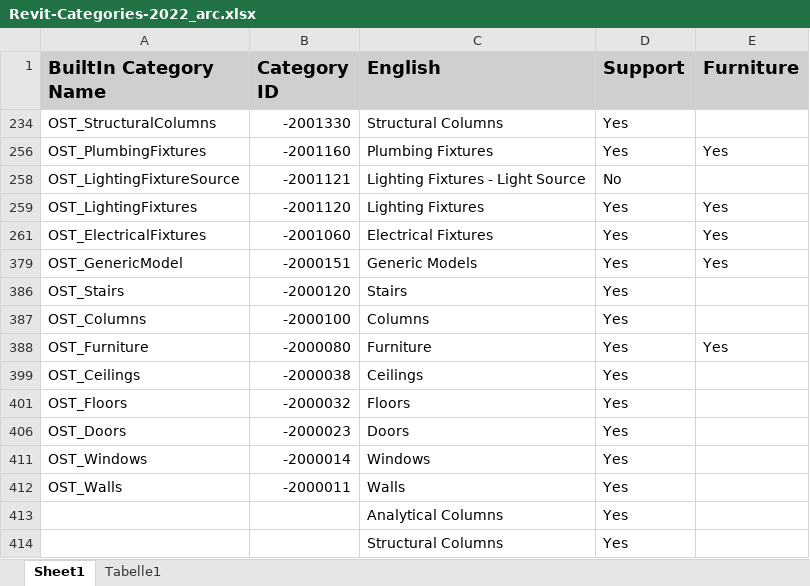
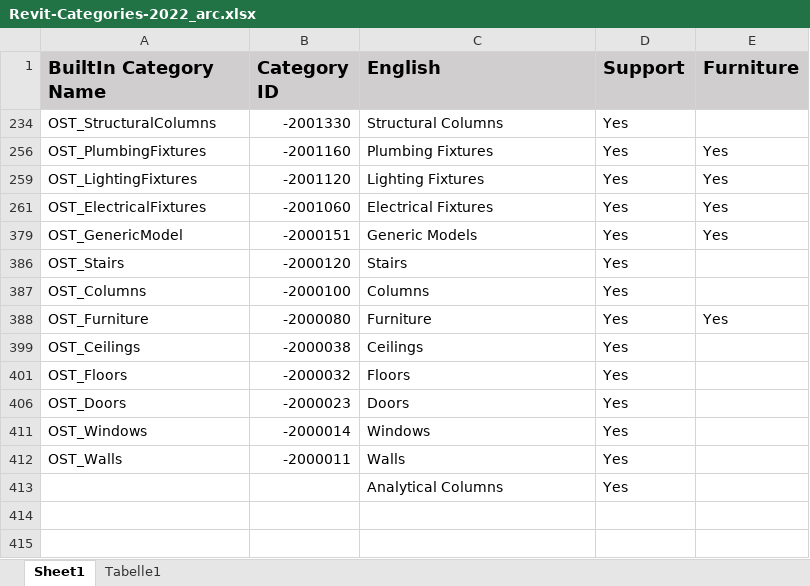
Before and after one commit to ehtick/Revit-super-constraints, an Excel workbook: extensions/extensions.extension/Super-Constraints.tab/Collection.panel/CollectAll.pushbutton/Revit-Categories-2022_arc.xlsx, sheet Sheet1, drawn as a sheet; values as stored, in another font and other column widths than the file's, no borders; the diff names each change by its address in the sheet, - before the commit and + after, or states it on an @@ line.

```diff
--- a/extensions/extensions.extension/Super-Constraints.tab/Collection.panel/CollectAll.pushbutton/Revit-Categories-2022_arc.xlsx (sheet Sheet1)
+++ b/extensions/extensions.extension/Super-Constraints.tab/Collection.panel/CollectAll.pushbutton/Revit-Categories-2022_arc.xlsx (sheet Sheet1)
-row 258: OST_LightingFixtureSource | -2001121 | Lighting Fixtures - Light Source | No
-row 414:  |  | Structural Columns | Yes
```
Also changed, not shown: hidden cells, 2 other files.
